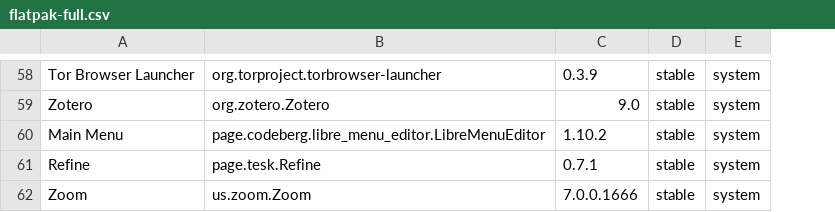
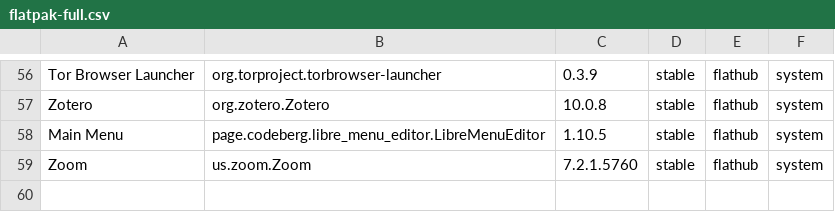
Before and after one commit to tribbloid/ubuntu-quick-setup, a CSV file: packages/__snapshot/flatpak-full.csv, drawn as a sheet; only a part is shown, gaps mark what is left out; removed rows and columns are numbered as before the commit, all else as after; the diff covers the shown part only; the diff names each change by its address in the sheet, - before the commit and + after, or states it on an @@ line.

```diff
--- a/packages/__snapshot/flatpak-full.csv
+++ b/packages/__snapshot/flatpak-full.csv
+column E, rows 56-59: all flathub
-C57: 9.0
+C57: 10.0.8
-C58: 1.10.2
+C58: 1.10.5
-row 61: Refine | page.tesk.Refine | 0.7.1 | stable | system
-C59: 7.0.0.1666
+C59: 7.2.1.5760
```
Also changed, not shown: 2 added rows, 4 removed rows and 40 edited cells elsewhere in this file, packages/__snapshot/dnf.csv, packages/__snapshot/flatpak.csv.
